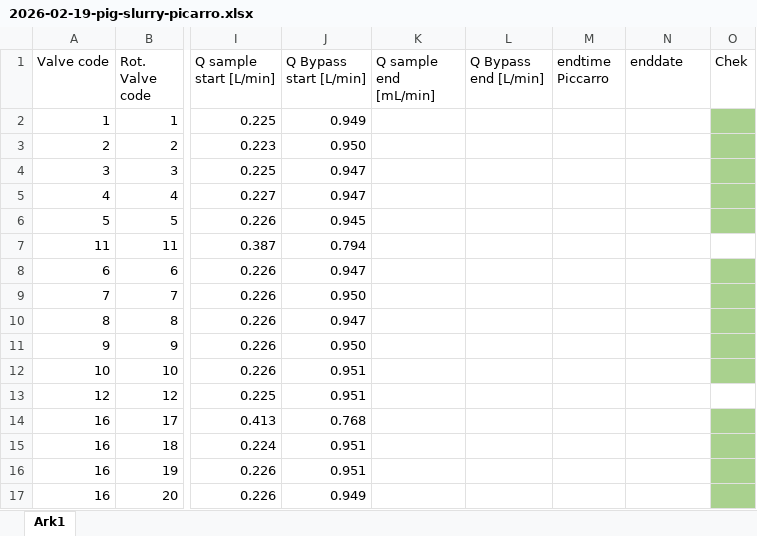
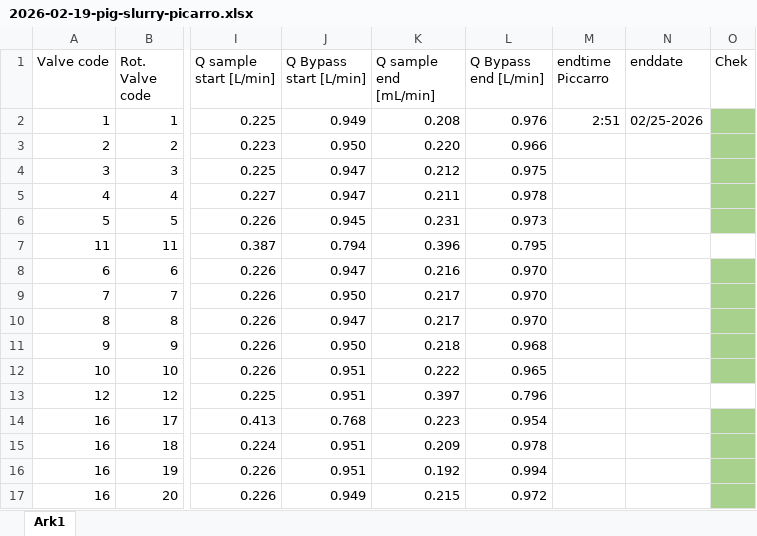
Before and after one commit to AU-BCE-EE/Larsen-2025-Masterthesis-DFCs, an Excel workbook: Lab-trails/2026-02-19-pig-slurry/2026-02-19-pig-slurry-picarro.xlsx, sheet Ark1, drawn as a sheet; only a part is shown, gaps mark what is left out; values as stored, in another font and other column widths than the file's, no borders; the diff covers the shown part only; the diff names each change by its address in the sheet, - before the commit and + after, or states it on an @@ line.

```diff
--- a/Lab-trails/2026-02-19-pig-slurry/2026-02-19-pig-slurry-picarro.xlsx (sheet Ark1)
+++ b/Lab-trails/2026-02-19-pig-slurry/2026-02-19-pig-slurry-picarro.xlsx (sheet Ark1)
-K2 (Q sample end [mL/min]): (empty)
+K2 (Q sample end [mL/min]): 0.208
-L2 (Q Bypass end [L/min]): (empty)
+L2 (Q Bypass end [L/min]): 0.976
-M2 (endtime Piccarro): (empty)
+M2 (endtime Piccarro): 2:51
-N2 (enddate): (empty)
+N2 (enddate): 02/25-2026
-K3 (Q sample end [mL/min]): (empty)
+K3 (Q sample end [mL/min]): 0.220
-L3 (Q Bypass end [L/min]): (empty)
+L3 (Q Bypass end [L/min]): 0.966
-K4 (Q sample end [mL/min]): (empty)
+K4 (Q sample end [mL/min]): 0.212
-L4 (Q Bypass end [L/min]): (empty)
+L4 (Q Bypass end [L/min]): 0.975
-K5 (Q sample end [mL/min]): (empty)
+K5 (Q sample end [mL/min]): 0.211
-L5 (Q Bypass end [L/min]): (empty)
+L5 (Q Bypass end [L/min]): 0.978
-K6 (Q sample end [mL/min]): (empty)
+K6 (Q sample end [mL/min]): 0.231
-L6 (Q Bypass end [L/min]): (empty)
+L6 (Q Bypass end [L/min]): 0.973
-K7 (Q sample end [mL/min]): (empty)
+K7 (Q sample end [mL/min]): 0.396
-L7 (Q Bypass end [L/min]): (empty)
+L7 (Q Bypass end [L/min]): 0.795
-K8 (Q sample end [mL/min]): (empty)
+K8 (Q sample end [mL/min]): 0.216
-L8:L10 (Q Bypass end [L/min]): (empty)
+L8:L10 (Q Bypass end [L/min]): 0.970
-K9:K10 (Q sample end [mL/min]): (empty)
+K9:K10 (Q sample end [mL/min]): 0.217
-K11 (Q sample end [mL/min]): (empty)
+K11 (Q sample end [mL/min]): 0.218
-L11 (Q Bypass end [L/min]): (empty)
+L11 (Q Bypass end [L/min]): 0.968
-K12 (Q sample end [mL/min]): (empty)
+K12 (Q sample end [mL/min]): 0.222
-L12 (Q Bypass end [L/min]): (empty)
+L12 (Q Bypass end [L/min]): 0.965
-K13 (Q sample end [mL/min]): (empty)
+K13 (Q sample end [mL/min]): 0.397
-L13 (Q Bypass end [L/min]): (empty)
+L13 (Q Bypass end [L/min]): 0.796
-K14 (Q sample end [mL/min]): (empty)
+K14 (Q sample end [mL/min]): 0.223
-L14 (Q Bypass end [L/min]): (empty)
+L14 (Q Bypass end [L/min]): 0.954
-K15 (Q sample end [mL/min]): (empty)
+K15 (Q sample end [mL/min]): 0.209
-L15 (Q Bypass end [L/min]): (empty)
+L15 (Q Bypass end [L/min]): 0.978
-K16 (Q sample end [mL/min]): (empty)
+K16 (Q sample end [mL/min]): 0.192
-L16 (Q Bypass end [L/min]): (empty)
+L16 (Q Bypass end [L/min]): 0.994
-K17 (Q sample end [mL/min]): (empty)
+K17 (Q sample end [mL/min]): 0.215
-L17 (Q Bypass end [L/min]): (empty)
+L17 (Q Bypass end [L/min]): 0.972
```
Also changed, not shown: 16 edited cells elsewhere in this sheet, Lab-trails/2026-02-19-pig-slurry/2026-02-19-pig-slurry.xlsx, 5 other files.
